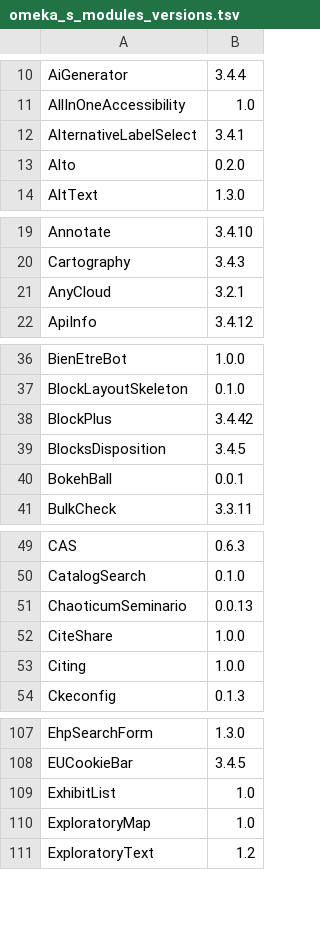
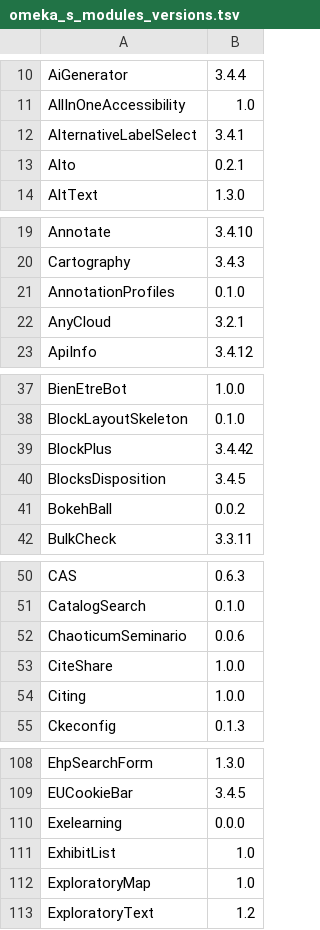
Before and after one commit to Daniel-KM/UpgradeToOmekaS, a TSV file: _data/omeka_s_modules_versions.tsv, drawn as a sheet; only a part is shown, gaps mark what is left out; the diff covers the shown part only.

```diff
--- a/_data/omeka_s_modules_versions.tsv
+++ b/_data/omeka_s_modules_versions.tsv
@@ -12,3 +12,3 @@ AllInOneAccessibility	1.0
 AlternativeLabelSelect	3.4.1
-Alto	0.2.0
+Alto	0.2.1
 AltText	1.3.0
@@ -20,2 +20,3 @@ Annotate	3.4.10
 Cartography	3.4.3
+AnnotationProfiles	0.1.0
 AnyCloud	3.2.1
@@ -39,3 +40,3 @@ BlockPlus	3.4.42
 BlocksDisposition	3.4.5
-BokehBall	0.0.1
+BokehBall	0.0.2
 BulkCheck	3.3.11
@@ -50,3 +51,3 @@ CAS	0.6.3
 CatalogSearch	0.1.0
-ChaoticumSeminario	0.0.13
+ChaoticumSeminario	0.0.6
 CiteShare	1.0.0
@@ -108,2 +109,3 @@ EhpSearchForm	1.3.0
 EUCookieBar	3.4.5
+Exelearning	0.0.0
 ExhibitList	1.0
```
Also changed, not shown: 4 edited cells elsewhere in this file, _data/omeka_plugins.csv, _data/omeka_plugins_versions.tsv, 1 other file.
